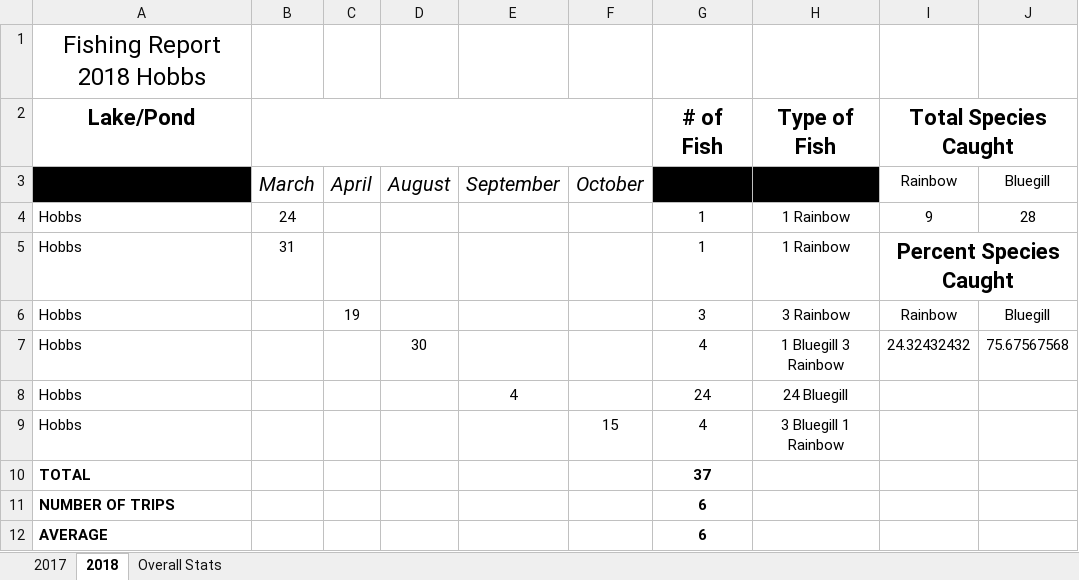
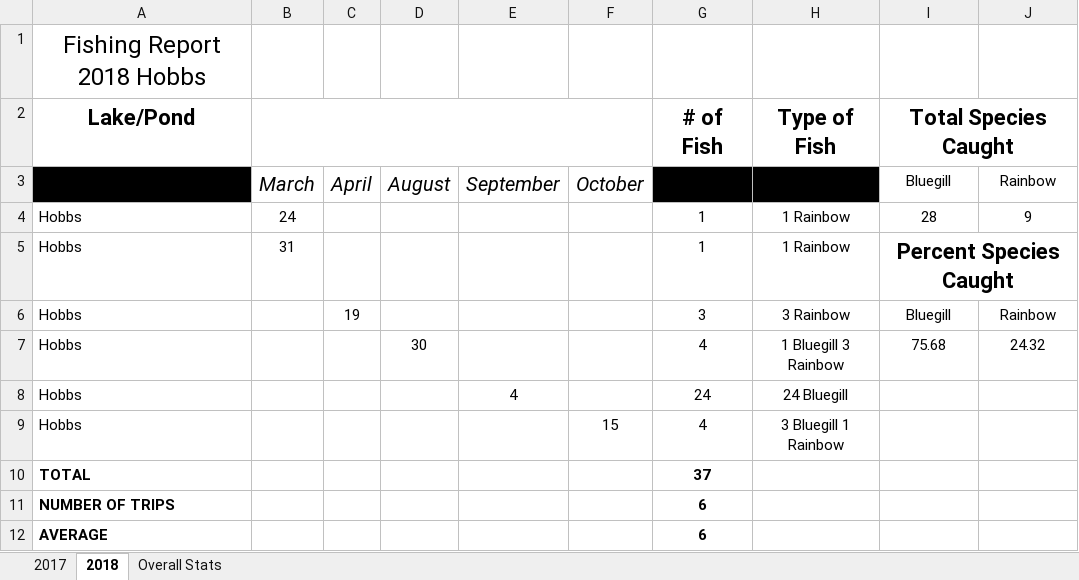
Before and after one commit to muskellunge-tiger/FitzFishing, an Excel workbook: Yearly Reports/2018/Hobbs/Hobbs Report.xlsx, sheet 2018, drawn as a sheet; values as stored, in another font and other column widths than the file's, no borders; the diff names each change by its address in the sheet, - before the commit and + after, or states it on an @@ line.

```diff
--- a/Yearly Reports/2018/Hobbs/Hobbs Report.xlsx (sheet 2018)
+++ b/Yearly Reports/2018/Hobbs/Hobbs Report.xlsx (sheet 2018)
-I3 (Total Species Caught): Rainbow
+I3 (Total Species Caught): Bluegill
-J3: Bluegill
+J3: Rainbow
-I4 (Total Species Caught): 9
+I4 (Total Species Caught): 28
-J4: 28
+J4: 9
-I6 (Total Species Caught): Rainbow
+I6 (Total Species Caught): Bluegill
-J6: Bluegill
+J6: Rainbow
-I7 (Total Species Caught): 24.32432432
+I7 (Total Species Caught): 75.68
-J7: 75.67567568
+J7: 24.32
```
Also changed, not shown: sheet Overall Stats, sheet 2017, charts or pictures.
